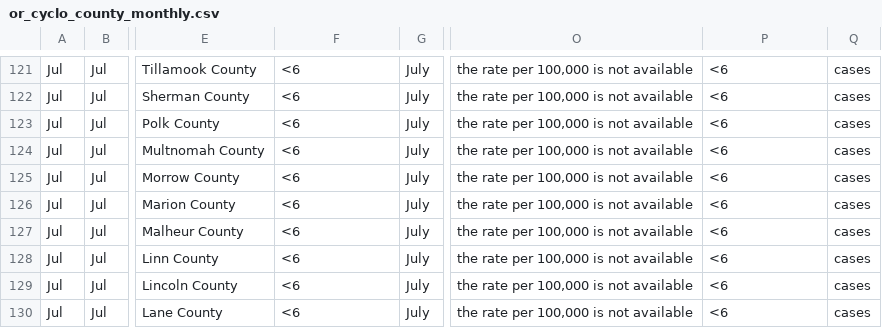
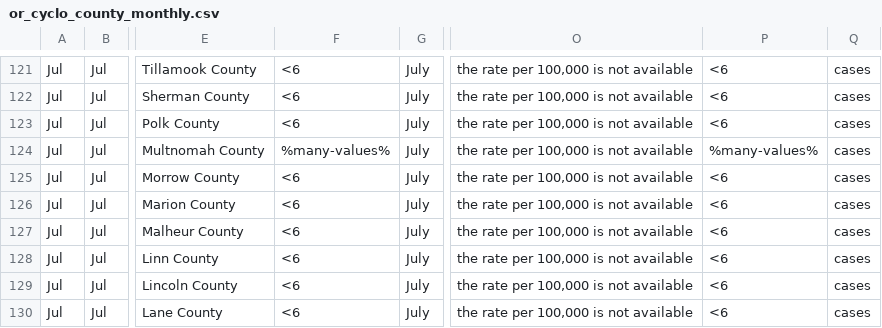
Before and after one commit to PopHIVE/cyclo-resources, a CSV file: data/or_cyclo/raw/or_cyclo_county_monthly.csv, drawn as a sheet; only a part is shown, gaps mark what is left out; the diff names each change by its address in the sheet, - before the commit and + after, or states it on an @@ line.

```diff
--- a/data/or_cyclo/raw/or_cyclo_county_monthly.csv
+++ b/data/or_cyclo/raw/or_cyclo_county_monthly.csv
-F124: <6
+F124: %many-values%
-P124: <6
+P124: %many-values%
```
Also changed, not shown: data/fl_cyclo/raw/fl_cyclo_fetched_weeks.csv, data/or_cyclo/raw/or_cyclo_statewide_monthly.csv, 10 other files.
